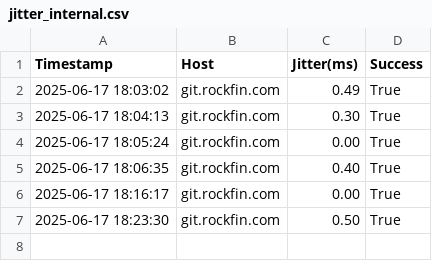
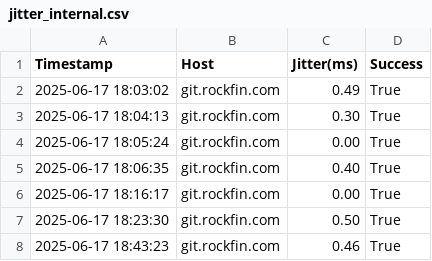
Before and after one commit to pguzmang/NetworkCheck, a CSV file: NetworkCheck/NetworkTestResults/jitter_internal.csv, drawn as a sheet; the diff names each change by its address in the sheet, - before the commit and + after, or states it on an @@ line.

```diff
--- a/NetworkCheck/NetworkTestResults/jitter_internal.csv
+++ b/NetworkCheck/NetworkTestResults/jitter_internal.csv
+row 8: 2025-06-17 18:43:23 | git.rockfin.com | 0.46 | True
```
Also changed, not shown: NetworkCheck/NetworkTestResults/jitter_external.csv, NetworkCheck/NetworkTestResults/jitter_internalaes.csv, 27 other files.
